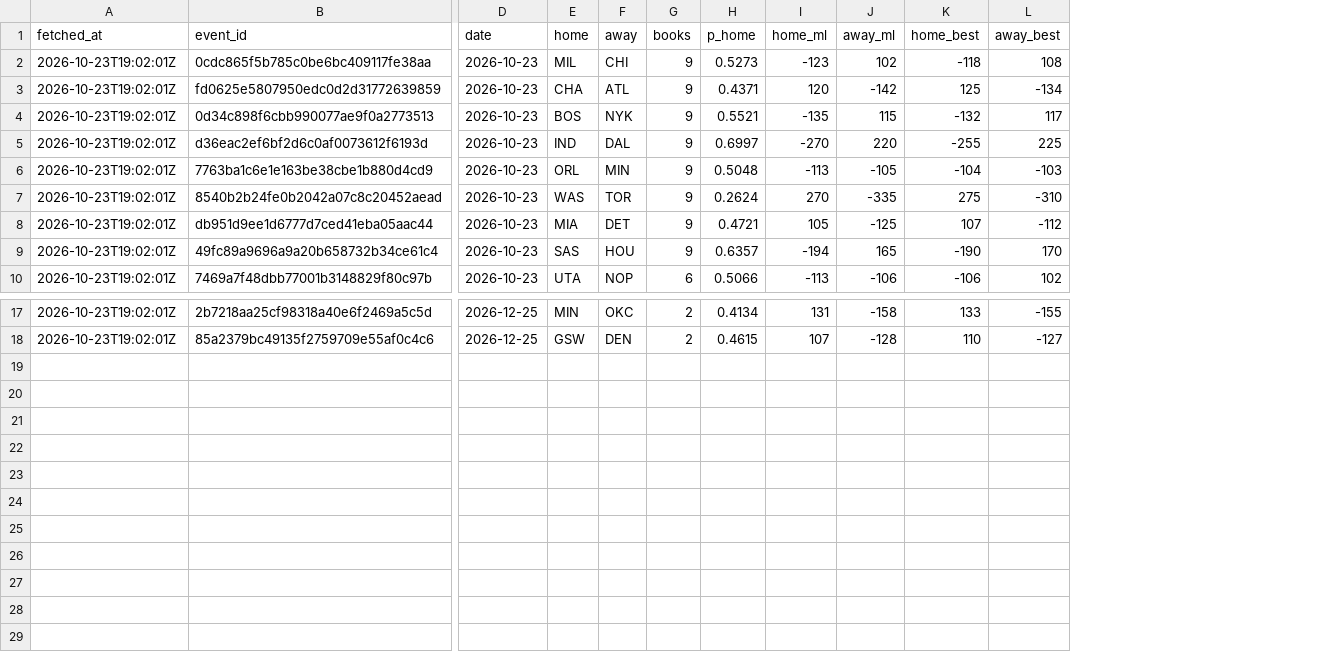
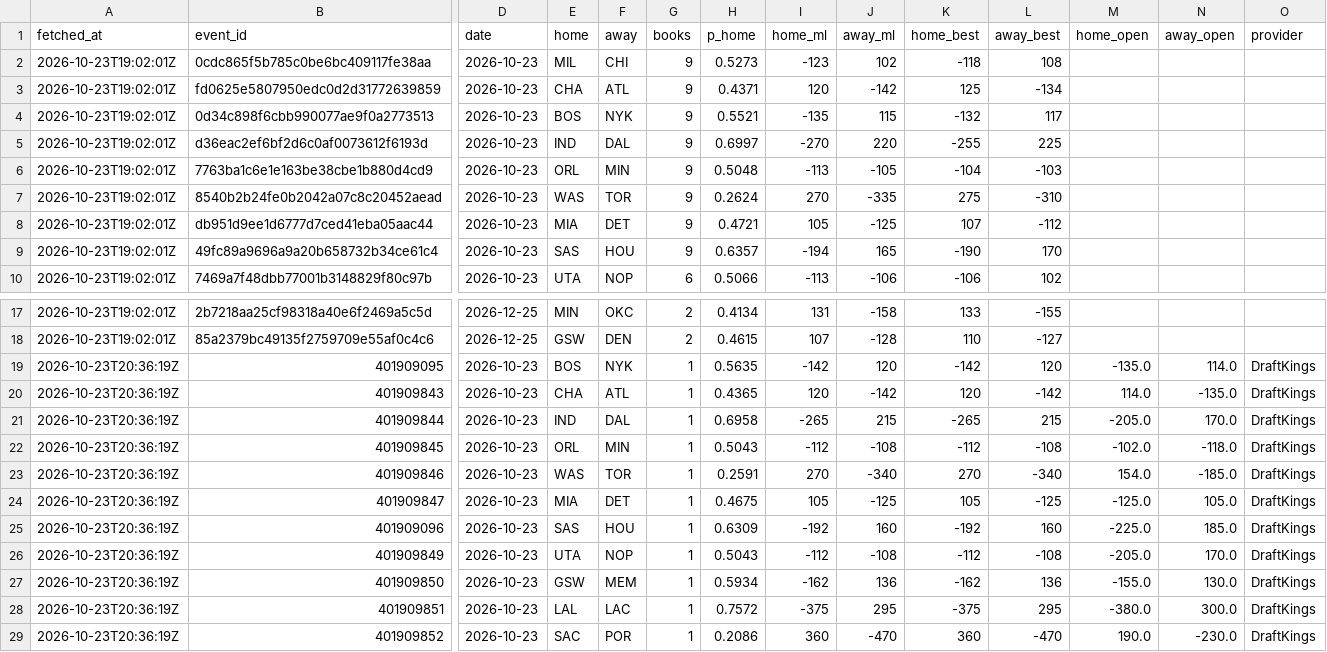
Before and after one commit to eseto9/NBA-Model, a CSV file: log/odds.csv, drawn as a sheet; only a part is shown, gaps mark what is left out; rows hold the shown columns only; the diff names each change by its address in the sheet, - before the commit and + after, or states it on an @@ line.

```diff
--- a/log/odds.csv
+++ b/log/odds.csv
+column M (home_open), empty
+column N (away_open), empty
+column O (provider), empty
+row 19: 2026-10-23T20:36:19Z | 401909095 | 2026-10-23 | BOS | NYK | 1 | 0.5635 | -142 | 120 | -142 | 120 | -135.0 | 114.0 | DraftKings
+row 20: 2026-10-23T20:36:19Z | 401909843 | 2026-10-23 | CHA | ATL | 1 | 0.4365 | 120 | -142 | 120 | -142 | 114.0 | -135.0 | DraftKings
+row 21: 2026-10-23T20:36:19Z | 401909844 | 2026-10-23 | IND | DAL | 1 | 0.6958 | -265 | 215 | -265 | 215 | -205.0 | 170.0 | DraftKings
+row 22: 2026-10-23T20:36:19Z | 401909845 | 2026-10-23 | ORL | MIN | 1 | 0.5043 | -112 | -108 | -112 | -108 | -102.0 | -118.0 | DraftKings
+row 23: 2026-10-23T20:36:19Z | 401909846 | 2026-10-23 | WAS | TOR | 1 | 0.2591 | 270 | -340 | 270 | -340 | 154.0 | -185.0 | DraftKings
+row 24: 2026-10-23T20:36:19Z | 401909847 | 2026-10-23 | MIA | DET | 1 | 0.4675 | 105 | -125 | 105 | -125 | -125.0 | 105.0 | DraftKings
+row 25: 2026-10-23T20:36:19Z | 401909096 | 2026-10-23 | SAS | HOU | 1 | 0.6309 | -192 | 160 | -192 | 160 | -225.0 | 185.0 | DraftKings
+row 26: 2026-10-23T20:36:19Z | 401909849 | 2026-10-23 | UTA | NOP | 1 | 0.5043 | -112 | -108 | -112 | -108 | -205.0 | 170.0 | DraftKings
+row 27: 2026-10-23T20:36:19Z | 401909850 | 2026-10-23 | GSW | MEM | 1 | 0.5934 | -162 | 136 | -162 | 136 | -155.0 | 130.0 | DraftKings
+row 28: 2026-10-23T20:36:19Z | 401909851 | 2026-10-23 | LAL | LAC | 1 | 0.7572 | -375 | 295 | -375 | 295 | -380.0 | 300.0 | DraftKings
+row 29: 2026-10-23T20:36:19Z | 401909852 | 2026-10-23 | SAC | POR | 1 | 0.2086 | 360 | -470 | 360 | -470 | 190.0 | -230.0 | DraftKings
```
Also changed, not shown: log/predictions.csv, 24 other files.
